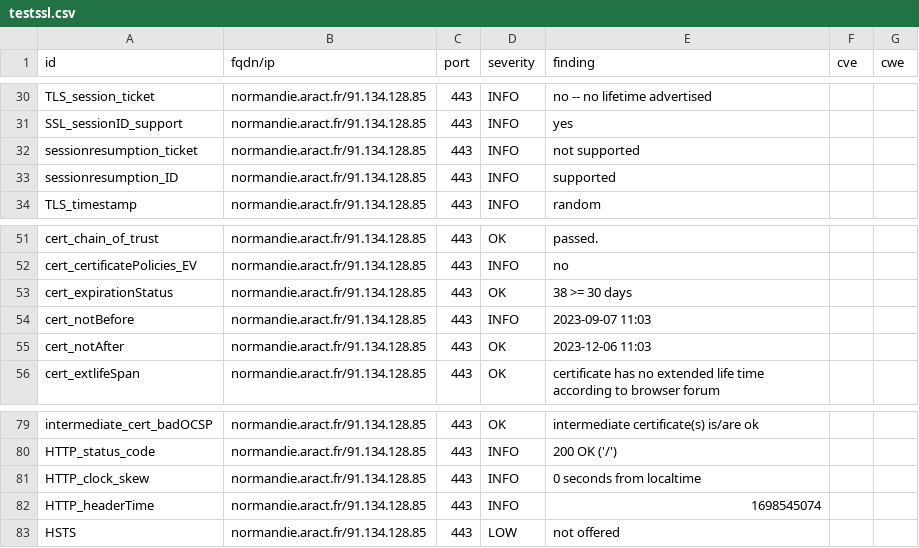
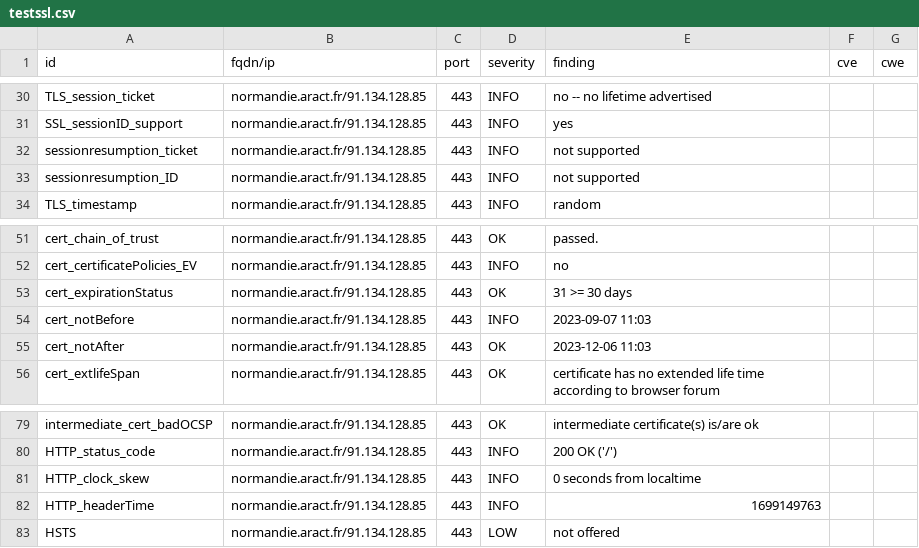
Before and after one commit to anactweb/dashlord, a CSV file: results/aHR0cHM6Ly9ub3JtYW5kaWUuYXJhY3QuZnI=/testssl.csv, drawn as a sheet; only a part is shown, gaps mark what is left out.

```diff
--- a/results/aHR0cHM6Ly9ub3JtYW5kaWUuYXJhY3QuZnI=/testssl.csv
+++ b/results/aHR0cHM6Ly9ub3JtYW5kaWUuYXJhY3QuZnI=/testssl.csv
@@ -32,3 +32,3 @@
 "sessionresumption_ticket","normandie.aract.fr/91.134.128.85","443","INFO","not supported","",""
-"sessionresumption_ID","normandie.aract.fr/91.134.128.85","443","INFO","supported","",""
+"sessionresumption_ID","normandie.aract.fr/91.134.128.85","443","INFO","not supported","",""
 "TLS_timestamp","normandie.aract.fr/91.134.128.85","443","INFO","random","",""
@@ -52,3 +52,3 @@
 "cert_certificatePolicies_EV","normandie.aract.fr/91.134.128.85","443","INFO","no","",""
-"cert_expirationStatus","normandie.aract.fr/91.134.128.85","443","OK","38 >= 30 days","",""
+"cert_expirationStatus","normandie.aract.fr/91.134.128.85","443","OK","31 >= 30 days","",""
 "cert_notBefore","normandie.aract.fr/91.134.128.85","443","INFO","2023-09-07 11:03","",""
@@ -81,3 +81,3 @@
 "HTTP_clock_skew","normandie.aract.fr/91.134.128.85","443","INFO","0 seconds from localtime","",""
-"HTTP_headerTime","normandie.aract.fr/91.134.128.85","443","INFO","1698545074","",""
+"HTTP_headerTime","normandie.aract.fr/91.134.128.85","443","INFO","1699149763","",""
 "HSTS","normandie.aract.fr/91.134.128.85","443","LOW","not offered","",""
```
Also changed, not shown: 11 other files.
